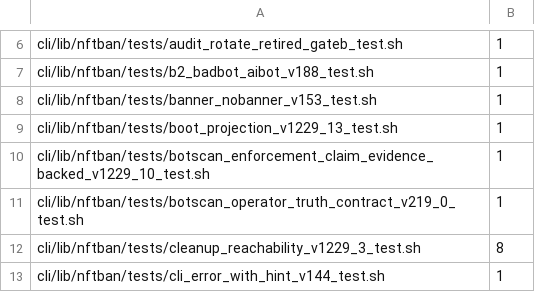
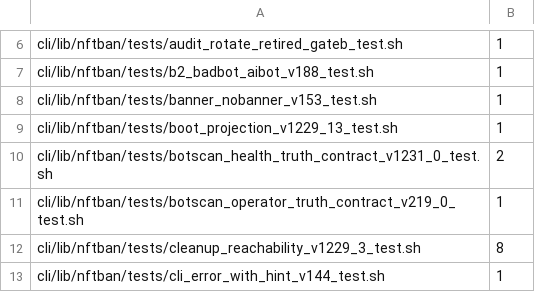
Before and after one commit to itcmsgr/nftban, a TSV file: scripts/ci/data/pipefail-epipe-test-corpus-inventory.tsv, drawn as a sheet; only a part is shown, gaps mark what is left out.

Commit message:
chore(ci): reconcile the EPIPE corpus inventory — two deviations, opposite directions
The ratchet fired twice in this lane, from two different causes, and the pair is a
clean demonstration that it governs reality in both directions:

    FAIL [EPIPE_UNDECLARED]      botscan_health_truth_contract_v1231_0_test.sh
                                 2 timing-dependent site(s), NOT in the inventory
    FAIL [EPIPE_INVENTORY_STALE] botscan_enforcement_claim_evidence_backed_v1229_10_test.sh
                                 0 site(s) detected, inventory records 1

NEW DEBT ENTERING: the health-truth contract test carries two
`producer | short-circuit-consumer` sites deliberately — declared inversions that
reproduce the defect under test. Deliberate is not exempt; a new site must be
DECLARED, not merely justified.

DECLARED DEBT LEAVING: the second is this lane's own doing. The P6 repair replaced
a racy `awk range | grep -q` with a single-process awk, which REMOVED a site the
inventory still declared. Left unreconciled, a real removal and a silent drift look
identical — so the ratchet refuses the disappearance until it is recorded.

Regenerated with scripts/ci/gen-pipefail-epipe-inventory.sh: 67 files, 135 sites.
Guard rc=0, all counters 0.

⛔ Neither direction is a suppression. One records that sites exist and were
accounted for; the other records that a site genuinely went away. The count means
something only because both are enforced.

Refs: v1.231.0 P0-C

```diff
--- a/scripts/ci/data/pipefail-epipe-test-corpus-inventory.tsv
+++ b/scripts/ci/data/pipefail-epipe-test-corpus-inventory.tsv
@@ -9,3 +9,3 @@ cli/lib/nftban/tests/banner_nobanner_v153_test.sh	1
 cli/lib/nftban/tests/boot_projection_v1229_13_test.sh	1
-cli/lib/nftban/tests/botscan_enforcement_claim_evidence_backed_v1229_10_test.sh	1
+cli/lib/nftban/tests/botscan_health_truth_contract_v1231_0_test.sh	2
 cli/lib/nftban/tests/botscan_operator_truth_contract_v219_0_test.sh	1
```
